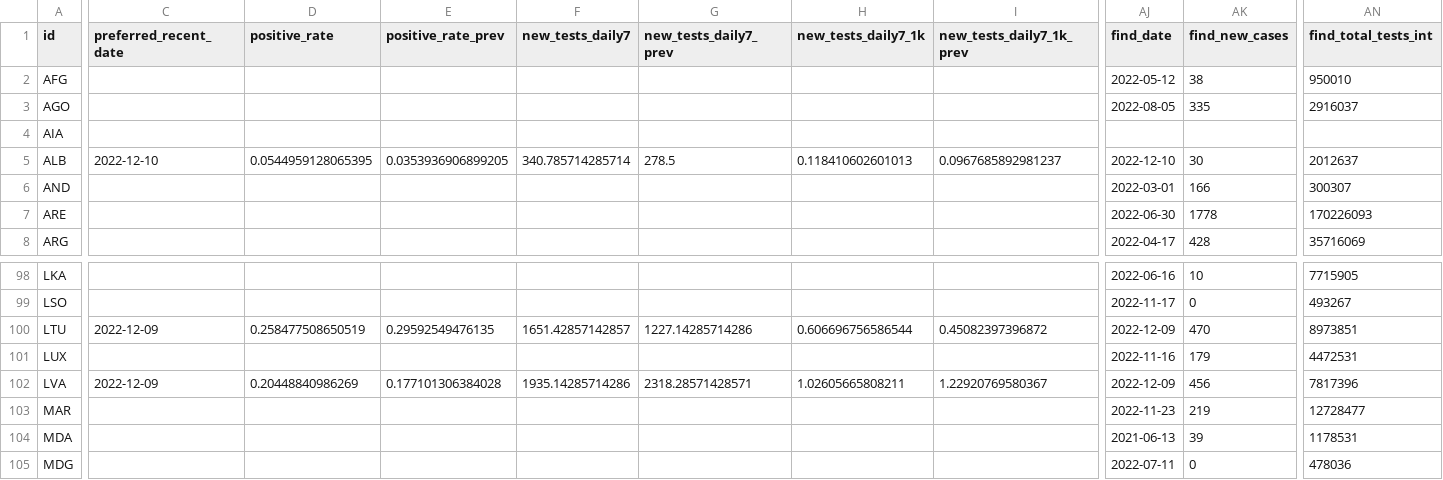
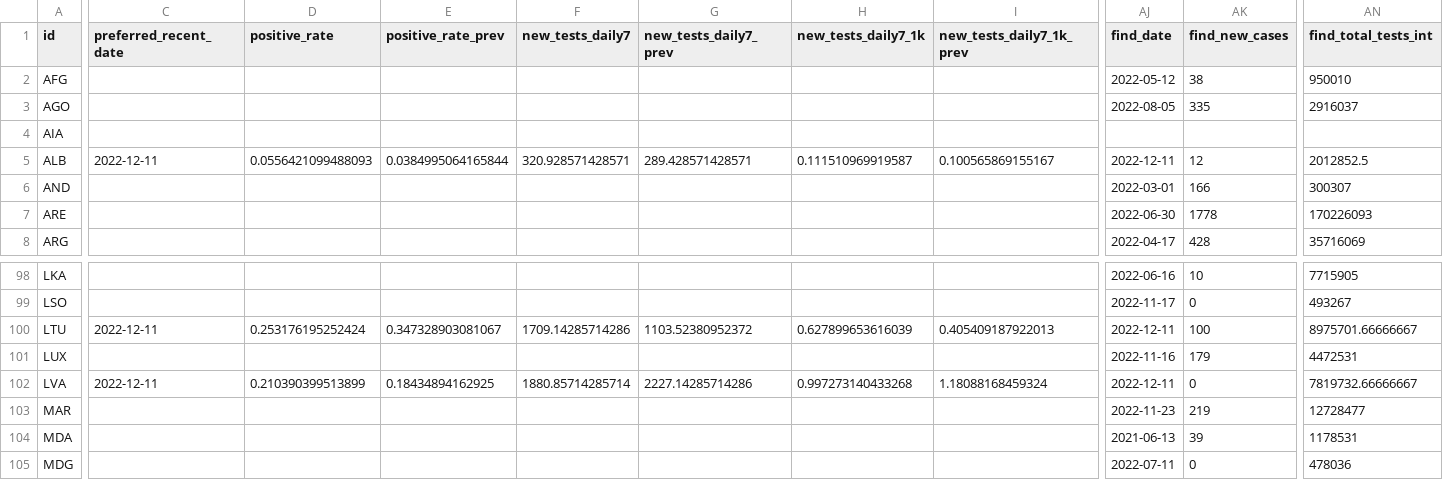
Before and after one commit to CDCgov/ITF_Power_BI, a CSV file: itf_dashboard/output/preferred_testpos7.csv, drawn as a sheet; only a part is shown, gaps mark what is left out; the diff covers the shown part only; the diff names each change by its address in the sheet, - before the commit and + after, or states it on an @@ line.

```diff
--- a/itf_dashboard/output/preferred_testpos7.csv
+++ b/itf_dashboard/output/preferred_testpos7.csv
-C5 (preferred_recent_date): 2022-12-10
+C5 (preferred_recent_date): 2022-12-11
-D5 (positive_rate): 0.0544959128065395
+D5 (positive_rate): 0.0556421099488093
-E5 (positive_rate_prev): 0.0353936906899205
+E5 (positive_rate_prev): 0.0384995064165844
-F5 (new_tests_daily7): 340.785714285714
+F5 (new_tests_daily7): 320.928571428571
-G5 (new_tests_daily7_prev): 278.5
+G5 (new_tests_daily7_prev): 289.428571428571
-H5 (new_tests_daily7_1k): 0.118410602601013
+H5 (new_tests_daily7_1k): 0.111510969919587
-I5 (new_tests_daily7_1k_prev): 0.0967685892981237
+I5 (new_tests_daily7_1k_prev): 0.100565869155167
-AJ5 (find_date): 2022-12-10
+AJ5 (find_date): 2022-12-11
-AK5 (find_new_cases): 30
+AK5 (find_new_cases): 12
-AN5 (find_total_tests_int): 2012637
+AN5 (find_total_tests_int): 2012852.5
-C100 (preferred_recent_date): 2022-12-09
+C100 (preferred_recent_date): 2022-12-11
-D100 (positive_rate): 0.258477508650519
+D100 (positive_rate): 0.253176195252424
-E100 (positive_rate_prev): 0.29592549476135
+E100 (positive_rate_prev): 0.347328903081067
-F100 (new_tests_daily7): 1651.42857142857
+F100 (new_tests_daily7): 1709.14285714286
-G100 (new_tests_daily7_prev): 1227.14285714286
+G100 (new_tests_daily7_prev): 1103.52380952372
-H100 (new_tests_daily7_1k): 0.606696756586544
+H100 (new_tests_daily7_1k): 0.627899653616039
-I100 (new_tests_daily7_1k_prev): 0.45082397396872
+I100 (new_tests_daily7_1k_prev): 0.405409187922013
-AJ100 (find_date): 2022-12-09
+AJ100 (find_date): 2022-12-11
-AK100 (find_new_cases): 470
+AK100 (find_new_cases): 100
-AN100 (find_total_tests_int): 8973851
+AN100 (find_total_tests_int): 8975701.66666667
-C102 (preferred_recent_date): 2022-12-09
+C102 (preferred_recent_date): 2022-12-11
-D102 (positive_rate): 0.20448840986269
+D102 (positive_rate): 0.210390399513899
-E102 (positive_rate_prev): 0.177101306384028
+E102 (positive_rate_prev): 0.18434894162925
-F102 (new_tests_daily7): 1935.14285714286
+F102 (new_tests_daily7): 1880.85714285714
-G102 (new_tests_daily7_prev): 2318.28571428571
+G102 (new_tests_daily7_prev): 2227.14285714286
-H102 (new_tests_daily7_1k): 1.02605665808211
+H102 (new_tests_daily7_1k): 0.997273140433268
-I102 (new_tests_daily7_1k_prev): 1.22920769580367
+I102 (new_tests_daily7_1k_prev): 1.18088168459324
-AJ102 (find_date): 2022-12-09
+AJ102 (find_date): 2022-12-11
-AK102 (find_new_cases): 456
+AK102 (find_new_cases): 0
-AN102 (find_total_tests_int): 7817396
+AN102 (find_total_tests_int): 7819732.66666667
```
Also changed, not shown: 109 edited cells elsewhere in this file, itf_dashboard/output/hosp_data_latest.csv, itf_dashboard/output/preferred_tests14.csv, 3 other files.
